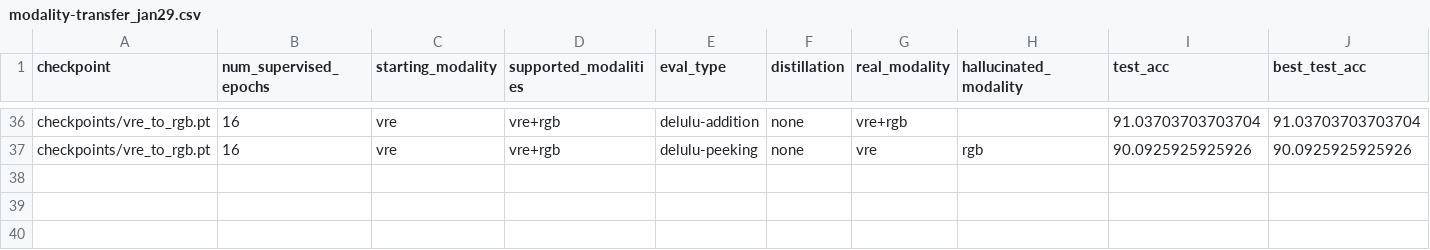
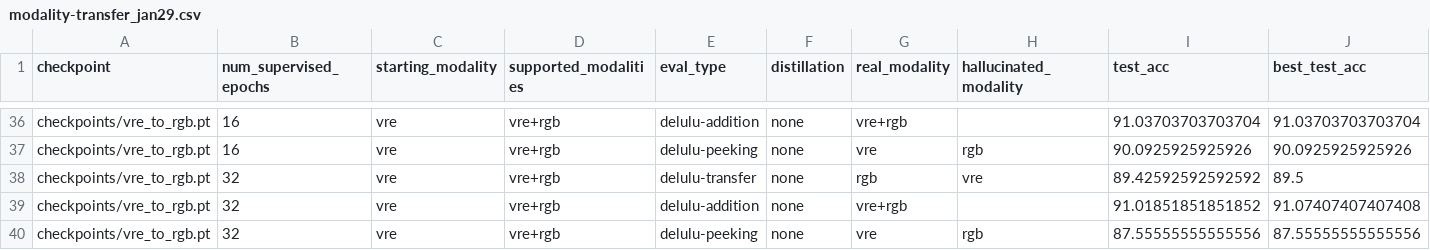
Before and after one commit to timgzhou/ever-changing-modality, a CSV file: res/modality-transfer_jan29.csv, drawn as a sheet; only a part is shown, gaps mark what is left out; the diff names each change by its address in the sheet, - before the commit and + after, or states it on an @@ line.

```diff
--- a/res/modality-transfer_jan29.csv
+++ b/res/modality-transfer_jan29.csv
+row 38: checkpoints/vre_to_rgb.pt | 32 | vre | vre+rgb | delulu-transfer | none | rgb | vre | 89.42592592592592 | 89.5
+row 39: checkpoints/vre_to_rgb.pt | 32 | vre | vre+rgb | delulu-addition | none | vre+rgb |  | 91.01851851851852 | 91.07407407407408
+row 40: checkpoints/vre_to_rgb.pt | 32 | vre | vre+rgb | delulu-peeking | none | vre | rgb | 87.55555555555556 | 87.55555555555556
```
Also changed, not shown: res/shot_e2e_e2e.csv, 4 other files.
